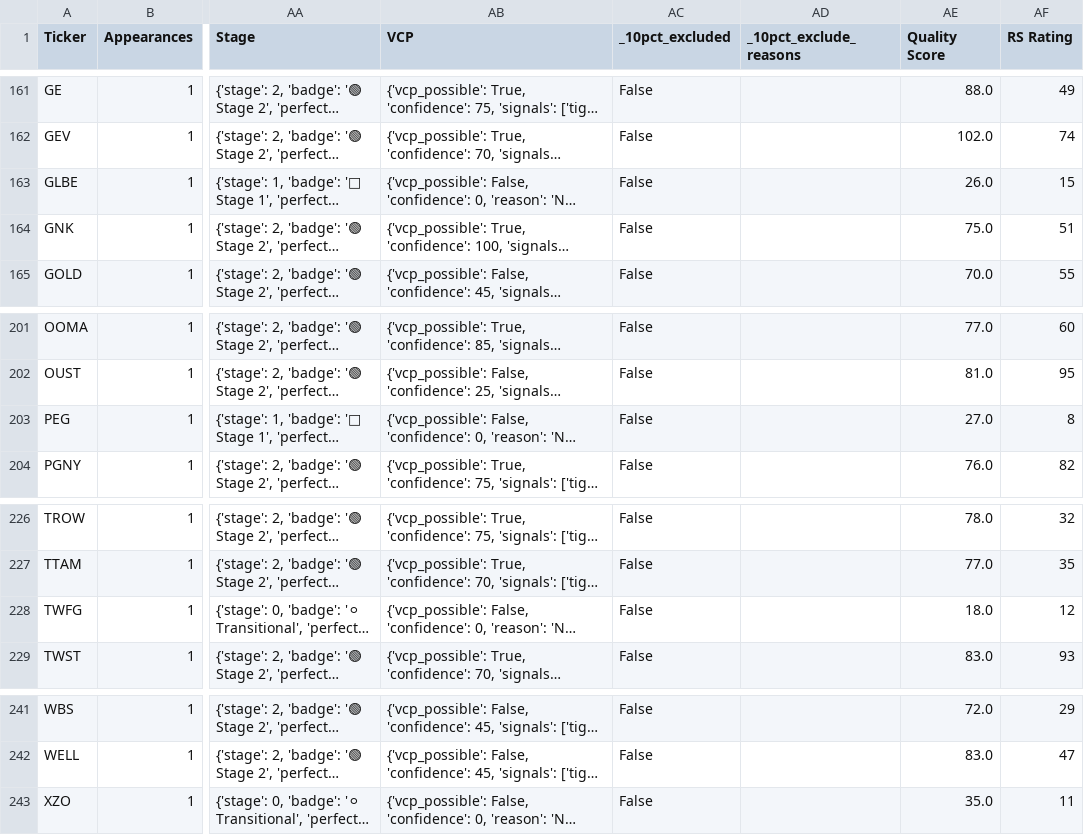
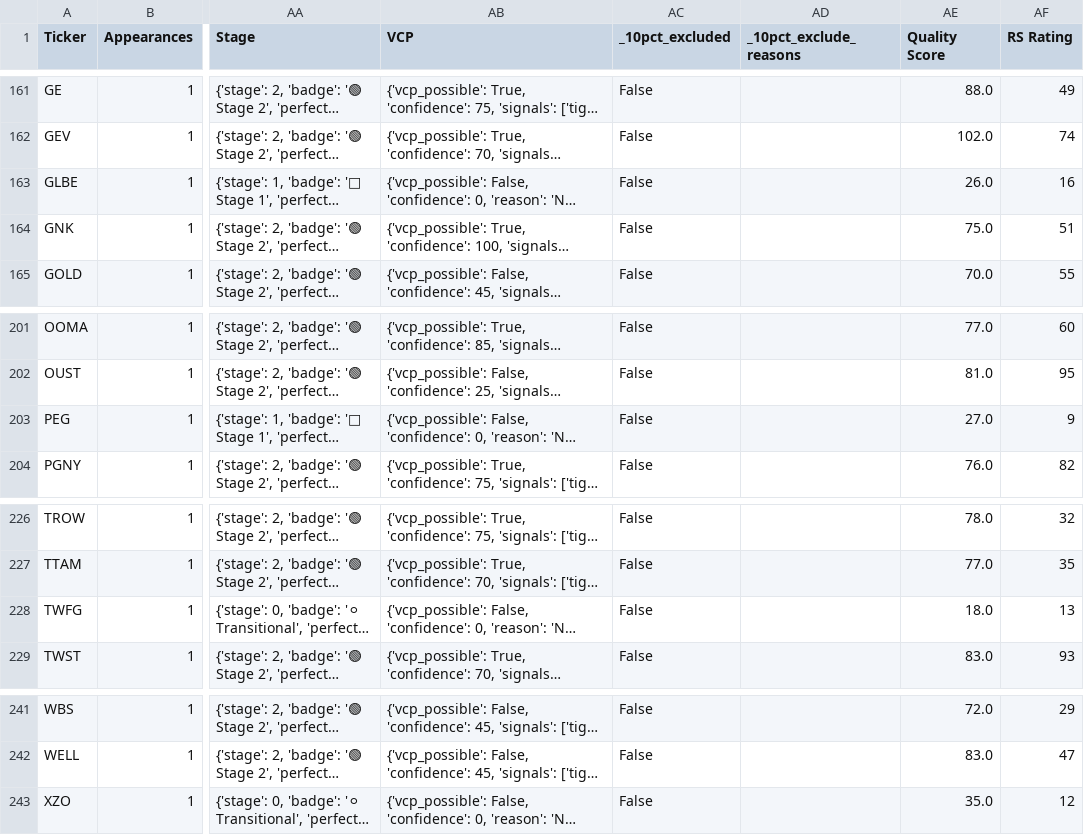
Before and after one commit to AnanthSrinivasan/finviz-screener-agent, a CSV file: data/finviz_screeners_2026-07-03.csv, drawn as a sheet; only a part is shown, gaps mark what is left out; long unchanged cells end in …; the diff covers the shown part only; the diff names each change by its address in the sheet, - before the commit and + after, or states it on an @@ line.

```diff
--- a/data/finviz_screeners_2026-07-03.csv
+++ b/data/finviz_screeners_2026-07-03.csv
-AF163 (RS Rating): 15
+AF163 (RS Rating): 16
-AF203 (RS Rating): 8
+AF203 (RS Rating): 9
-AF228 (RS Rating): 12
+AF228 (RS Rating): 13
-AF243 (RS Rating): 11
+AF243 (RS Rating): 12
```
Also changed, not shown: 49 edited cells elsewhere in this file, 9 other files.
